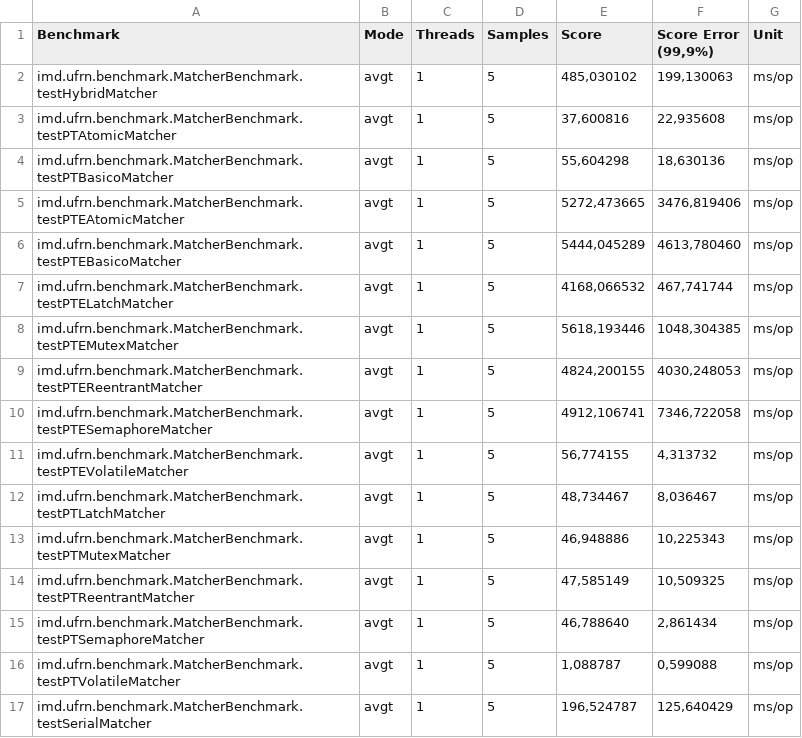
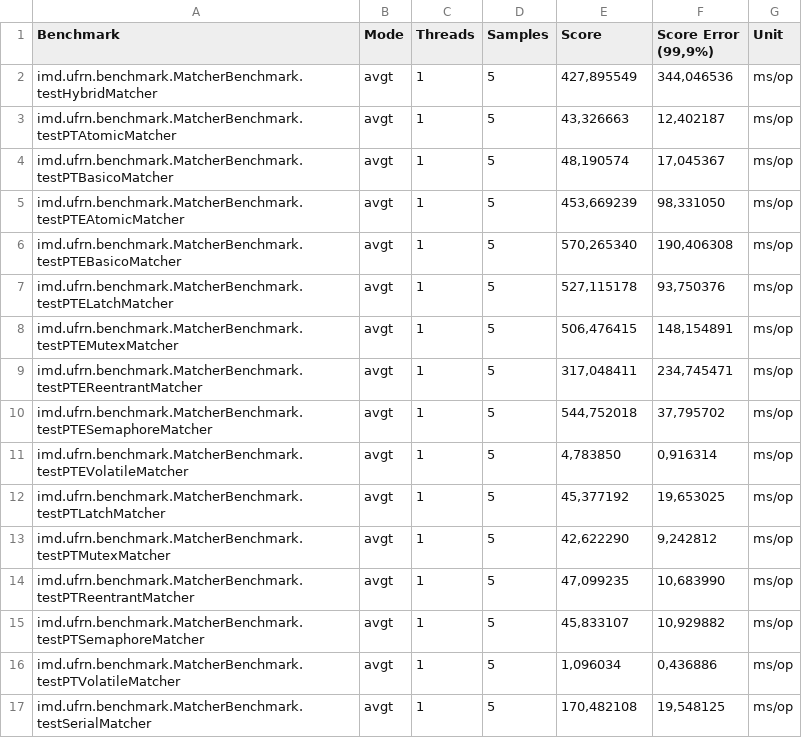
Before and after one commit to raquellzz/best-matching-java, a CSV file: resultados_benchmark.csv, drawn as a sheet; only a part is shown; the diff covers the shown part only.

Commit message:
fix: fix impl of platform threads with executors

```diff
--- a/resultados_benchmark.csv
+++ b/resultados_benchmark.csv
@@ -1,17 +1,17 @@
 "Benchmark","Mode","Threads","Samples","Score","Score Error (99,9%)","Unit"
-"imd.ufrn.benchmark.MatcherBenchmark.testHybridMatcher","avgt",1,5,"485,030102","199,130063","ms/op"
-"imd.ufrn.benchmark.MatcherBenchmark.testPTAtomicMatcher","avgt",1,5,"37,600816","22,935608","ms/op"
-"imd.ufrn.benchmark.MatcherBenchmark.testPTBasicoMatcher","avgt",1,5,"55,604298","18,630136","ms/op"
-"imd.ufrn.benchmark.MatcherBenchmark.testPTEAtomicMatcher","avgt",1,5,"5272,473665","3476,819406","ms/op"
-"imd.ufrn.benchmark.MatcherBenchmark.testPTEBasicoMatcher","avgt",1,5,"5444,045289","4613,780460","ms/op"
-"imd.ufrn.benchmark.MatcherBenchmark.testPTELatchMatcher","avgt",1,5,"4168,066532","467,741744","ms/op"
-"imd.ufrn.benchmark.MatcherBenchmark.testPTEMutexMatcher","avgt",1,5,"5618,193446","1048,304385","ms/op"
-"imd.ufrn.benchmark.MatcherBenchmark.testPTEReentrantMatcher","avgt",1,5,"4824,200155","4030,248053","ms/op"
-"imd.ufrn.benchmark.MatcherBenchmark.testPTESemaphoreMatcher","avgt",1,5,"4912,106741","7346,722058","ms/op"
-"imd.ufrn.benchmark.MatcherBenchmark.testPTEVolatileMatcher","avgt",1,5,"56,774155","4,313732","ms/op"
-"imd.ufrn.benchmark.MatcherBenchmark.testPTLatchMatcher","avgt",1,5,"48,734467","8,036467","ms/op"
-"imd.ufrn.benchmark.MatcherBenchmark.testPTMutexMatcher","avgt",1,5,"46,948886","10,225343","ms/op"
-"imd.ufrn.benchmark.MatcherBenchmark.testPTReentrantMatcher","avgt",1,5,"47,585149","10,509325","ms/op"
-"imd.ufrn.benchmark.MatcherBenchmark.testPTSemaphoreMatcher","avgt",1,5,"46,788640","2,861434","ms/op"
-"imd.ufrn.benchmark.MatcherBenchmark.testPTVolatileMatcher","avgt",1,5,"1,088787","0,599088","ms/op"
-"imd.ufrn.benchmark.MatcherBenchmark.testSerialMatcher","avgt",1,5,"196,524787","125,640429","ms/op"
+"imd.ufrn.benchmark.MatcherBenchmark.testHybridMatcher","avgt",1,5,"427,895549","344,046536","ms/op"
+"imd.ufrn.benchmark.MatcherBenchmark.testPTAtomicMatcher","avgt",1,5,"43,326663","12,402187","ms/op"
+"imd.ufrn.benchmark.MatcherBenchmark.testPTBasicoMatcher","avgt",1,5,"48,190574","17,045367","ms/op"
+"imd.ufrn.benchmark.MatcherBenchmark.testPTEAtomicMatcher","avgt",1,5,"453,669239","98,331050","ms/op"
+"imd.ufrn.benchmark.MatcherBenchmark.testPTEBasicoMatcher","avgt",1,5,"570,265340","190,406308","ms/op"
+"imd.ufrn.benchmark.MatcherBenchmark.testPTELatchMatcher","avgt",1,5,"527,115178","93,750376","ms/op"
+"imd.ufrn.benchmark.MatcherBenchmark.testPTEMutexMatcher","avgt",1,5,"506,476415","148,154891","ms/op"
+"imd.ufrn.benchmark.MatcherBenchmark.testPTEReentrantMatcher","avgt",1,5,"317,048411","234,745471","ms/op"
+"imd.ufrn.benchmark.MatcherBenchmark.testPTESemaphoreMatcher","avgt",1,5,"544,752018","37,795702","ms/op"
+"imd.ufrn.benchmark.MatcherBenchmark.testPTEVolatileMatcher","avgt",1,5,"4,783850","0,916314","ms/op"
+"imd.ufrn.benchmark.MatcherBenchmark.testPTLatchMatcher","avgt",1,5,"45,377192","19,653025","ms/op"
+"imd.ufrn.benchmark.MatcherBenchmark.testPTMutexMatcher","avgt",1,5,"42,622290","9,242812","ms/op"
+"imd.ufrn.benchmark.MatcherBenchmark.testPTReentrantMatcher","avgt",1,5,"47,099235","10,683990","ms/op"
+"imd.ufrn.benchmark.MatcherBenchmark.testPTSemaphoreMatcher","avgt",1,5,"45,833107","10,929882","ms/op"
+"imd.ufrn.benchmark.MatcherBenchmark.testPTVolatileMatcher","avgt",1,5,"1,096034","0,436886","ms/op"
+"imd.ufrn.benchmark.MatcherBenchmark.testSerialMatcher","avgt",1,5,"170,482108","19,548125","ms/op"
```
Also changed, not shown: 28 edited cells elsewhere in this file, 8 other files.
